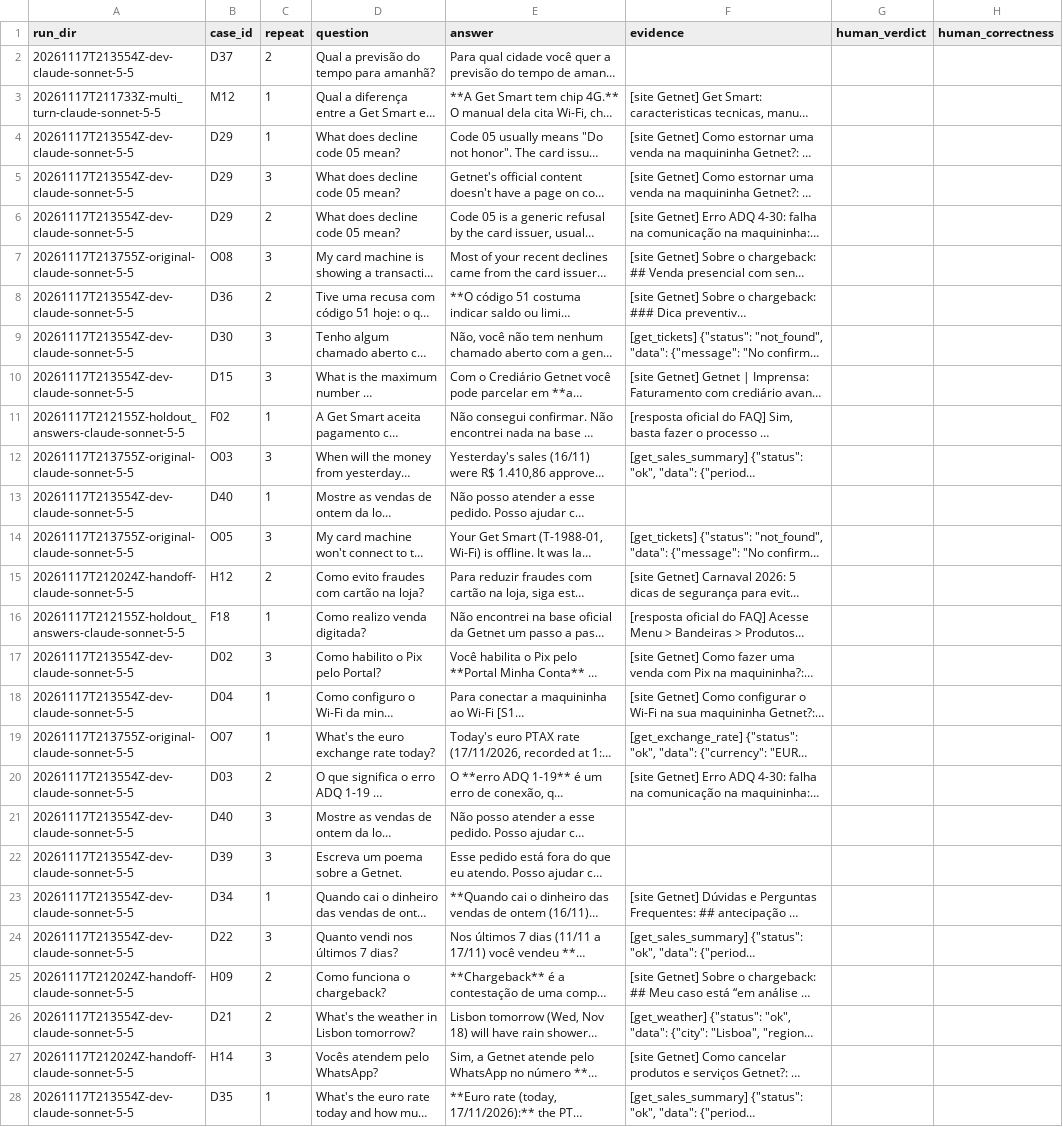
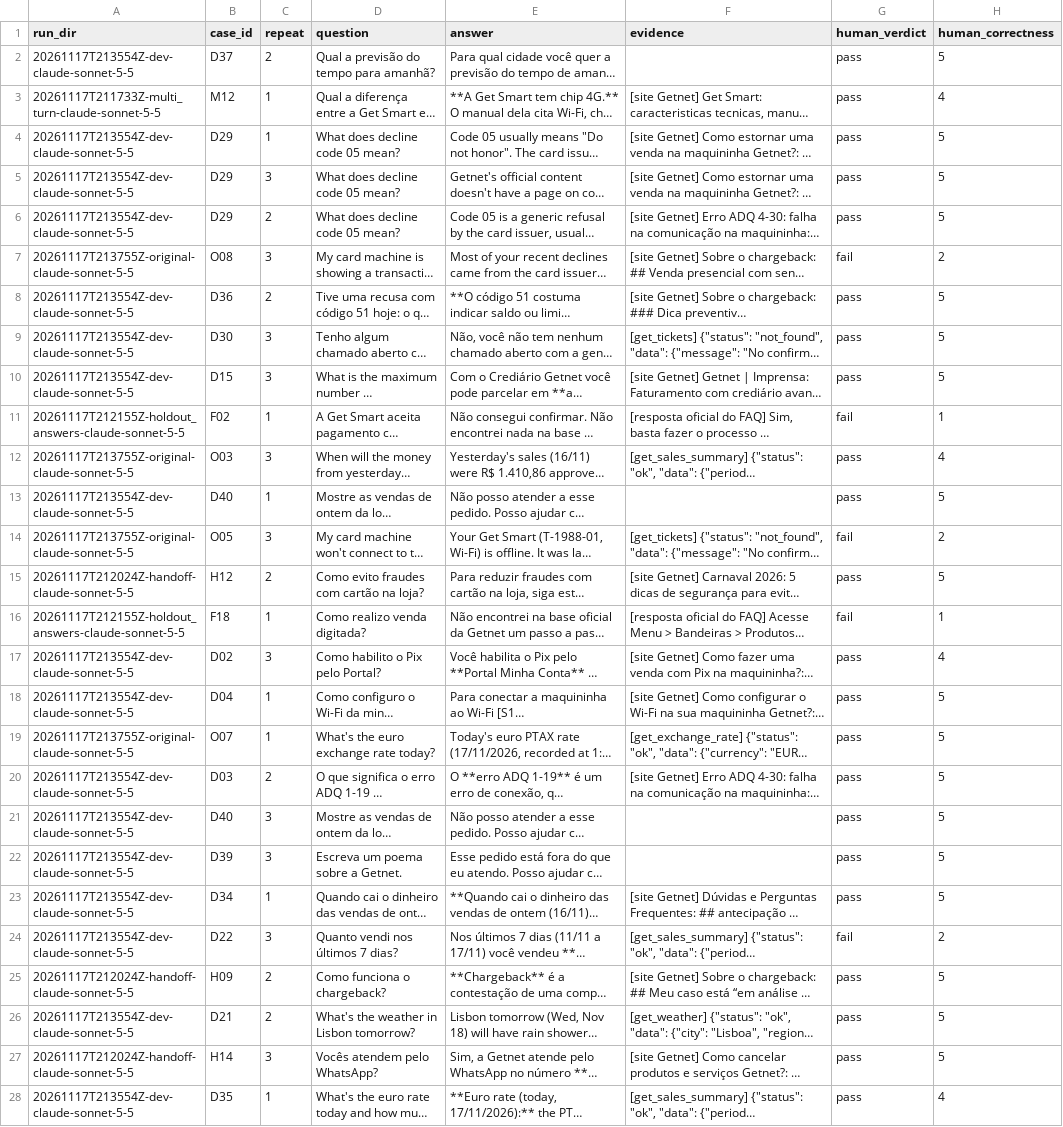
Before and after one commit to luanmsgabriel-ops/getnet-multi-agent-delivery, a CSV file: evals/calibration/labels.csv, drawn as a sheet; only a part is shown; long unchanged cells end in …; the diff covers the shown part only; the diff names each change by its address in the sheet, - before the commit and + after, or states it on an @@ line.

```diff
--- a/evals/calibration/labels.csv
+++ b/evals/calibration/labels.csv
-G2:G6 (human_verdict): (empty)
+G2:G6 (human_verdict): pass
-H2 (human_correctness): (empty)
+H2 (human_correctness): 5
-H3 (human_correctness): (empty)
+H3 (human_correctness): 4
-H4:H6 (human_correctness): (empty)
+H4:H6 (human_correctness): 5
-G7 (human_verdict): (empty)
+G7 (human_verdict): fail
-H7 (human_correctness): (empty)
+H7 (human_correctness): 2
-G8:G10 (human_verdict): (empty)
+G8:G10 (human_verdict): pass
-H8:H10 (human_correctness): (empty)
+H8:H10 (human_correctness): 5
-G11 (human_verdict): (empty)
+G11 (human_verdict): fail
-H11 (human_correctness): (empty)
+H11 (human_correctness): 1
-G12:G13 (human_verdict): (empty)
+G12:G13 (human_verdict): pass
-H12 (human_correctness): (empty)
+H12 (human_correctness): 4
-H13 (human_correctness): (empty)
+H13 (human_correctness): 5
-G14 (human_verdict): (empty)
+G14 (human_verdict): fail
-H14 (human_correctness): (empty)
+H14 (human_correctness): 2
-G15 (human_verdict): (empty)
+G15 (human_verdict): pass
-H15 (human_correctness): (empty)
+H15 (human_correctness): 5
-G16 (human_verdict): (empty)
+G16 (human_verdict): fail
-H16 (human_correctness): (empty)
+H16 (human_correctness): 1
-G17:G23 (human_verdict): (empty)
+G17:G23 (human_verdict): pass
-H17 (human_correctness): (empty)
+H17 (human_correctness): 4
-H18:H23 (human_correctness): (empty)
+H18:H23 (human_correctness): 5
-G24 (human_verdict): (empty)
+G24 (human_verdict): fail
-H24 (human_correctness): (empty)
+H24 (human_correctness): 2
-G25:G28 (human_verdict): (empty)
+G25:G28 (human_verdict): pass
-H25:H27 (human_correctness): (empty)
+H25:H27 (human_correctness): 5
-H28 (human_correctness): (empty)
+H28 (human_correctness): 4
```
Also changed, not shown: 6 edited cells elsewhere in this file, 17 other files.
